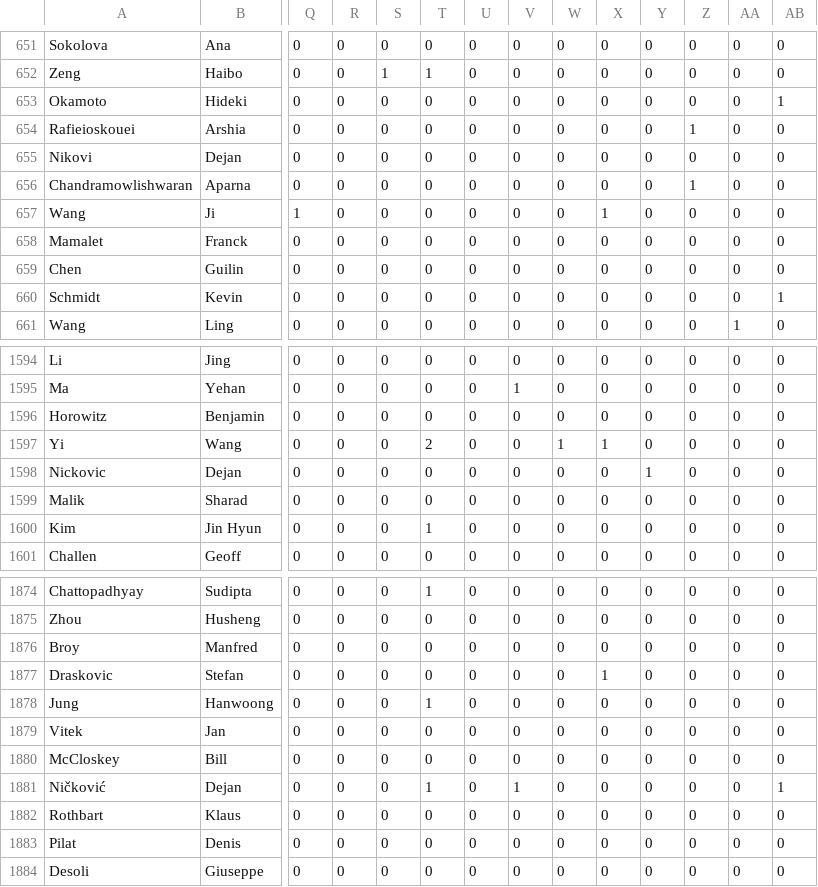
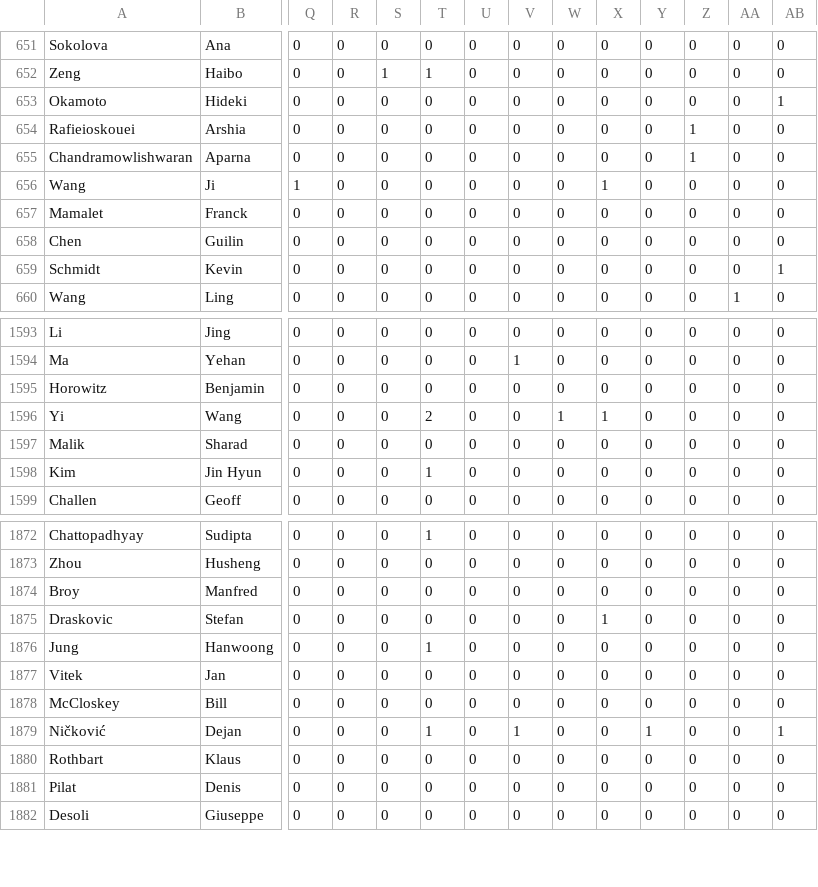
Before and after one commit to ACM-SIGBED/emsoft, a CSV file: summary-author.csv, drawn as a sheet; only a part is shown, gaps mark what is left out; removed rows and columns are numbered as before the commit, all else as after; rows hold the shown columns only; the diff names each change by its address in the sheet, - before the commit and + after, or states it on an @@ line.

Commit message:
fix Dejan Ničković entries

```diff
--- a/summary-author.csv
+++ b/summary-author.csv
-row 655: Nikovi | Dejan | 0 | 0 | 0 | 0 | 0 | 0 | 0 | 0 | 0 | 0 | 0 | 0
-row 1598: Nickovic | Dejan | 0 | 0 | 0 | 0 | 0 | 0 | 0 | 0 | 1 | 0 | 0 | 0
-Y1879: 0
+Y1879: 1
```
Also changed, not shown: summary-pc.csv, 8 other files.
